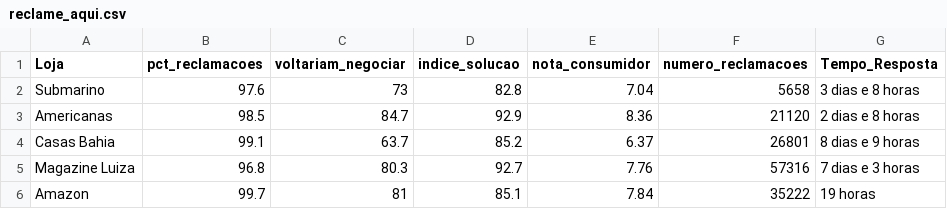
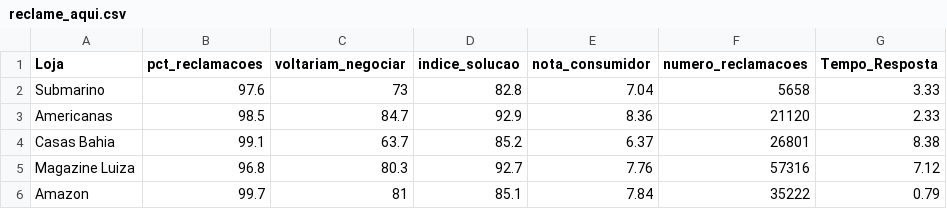
Before and after one commit to vitordutra/desafio-3-trilhas-webscraping, a CSV file: reclame_aqui/reclame_aqui.csv, drawn as a sheet.

Commit message:
Adicionado dados do ReclameAqui

```diff
--- a/reclame_aqui/reclame_aqui.csv
+++ b/reclame_aqui/reclame_aqui.csv
@@ -1,6 +1,6 @@
 Loja;pct_reclamacoes;voltariam_negociar;indice_solucao;nota_consumidor;numero_reclamacoes;Tempo_Resposta
-Submarino;97.6;73;82.8;7.04;5658;3 dias e 8 horas
-Americanas;98.5;84.7;92.9;8.36;21120;2 dias e 8 horas
-Casas Bahia;99.1;63.7;85.2;6.37;26801;8 dias e 9 horas
-Magazine Luiza;96.8;80.3;92.7;7.76;57316;7 dias e 3 horas
-Amazon;99.7;81;85.1;7.84;35222;19 horas
+Submarino;97.6;73;82.8;7.04;5658;3.33
+Americanas;98.5;84.7;92.9;8.36;21120;2.33
+Casas Bahia;99.1;63.7;85.2;6.37;26801;8.38
+Magazine Luiza;96.8;80.3;92.7;7.76;57316;7.12
+Amazon;99.7;81;85.1;7.84;35222;0.79
```
Also changed, not shown: 1 other file.
